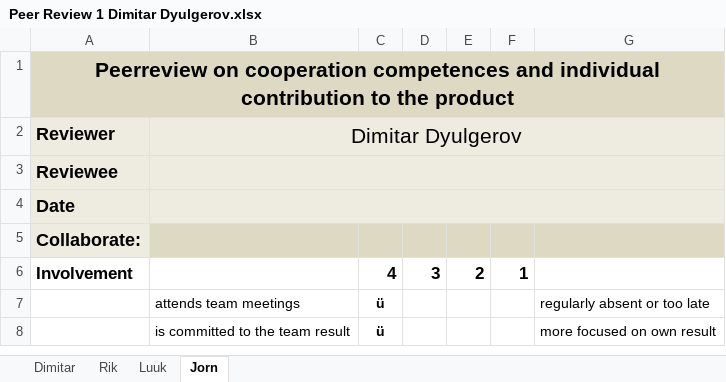
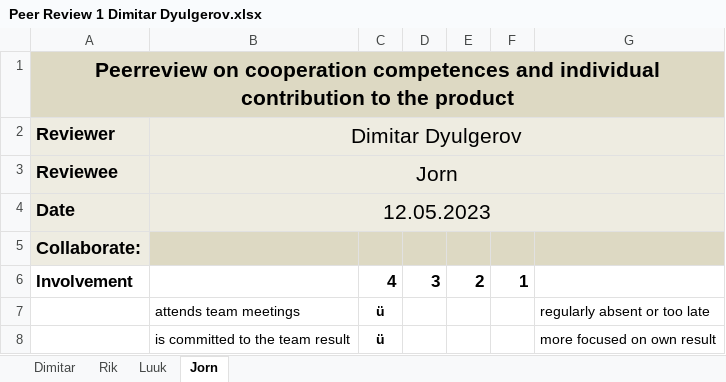
Before and after one commit to FontysRobotArm/robotarm, an Excel workbook: Docs/Peer review/Peer Review 1 Dimitar Dyulgerov.xlsx, sheet Jorn, drawn as a sheet; only a part is shown; values as stored, in another font and other column widths than the file's, no borders; the diff names each change by its address in the sheet, - before the commit and + after, or states it on an @@ line.

Commit message:
added peer review

```diff
--- a/Docs/Peer review/Peer Review 1 Dimitar Dyulgerov.xlsx (sheet Jorn)
+++ b/Docs/Peer review/Peer Review 1 Dimitar Dyulgerov.xlsx (sheet Jorn)
-B3 (Dimitar Dyulgerov): (empty)
+B3 (Dimitar Dyulgerov): Jorn
-B4 (Dimitar Dyulgerov): (empty)
+B4 (Dimitar Dyulgerov): 12.05.2023
```
Also changed, not shown: sheet Luuk, 1 other file.
